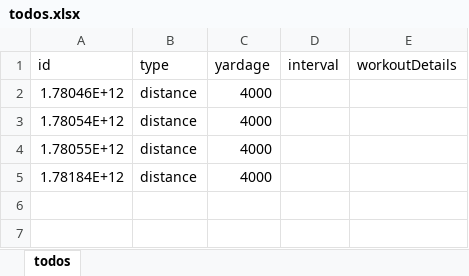
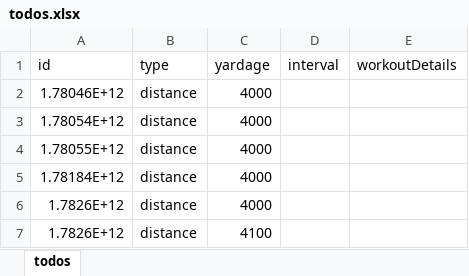
Before and after one commit to legaudinier/swimWorkouts, an Excel workbook: src/server/todos.xlsx, sheet todos, drawn as a sheet; values as stored, in another font and other column widths than the file's, no borders; the diff names each change by its address in the sheet, - before the commit and + after, or states it on an @@ line.

```diff
--- a/src/server/todos.xlsx (sheet todos)
+++ b/src/server/todos.xlsx (sheet todos)
+row 6: 1.7826E+12 | distance | 4000
+row 7: 1.7826E+12 | distance | 4100
```
Also changed, not shown: 1 other file.
